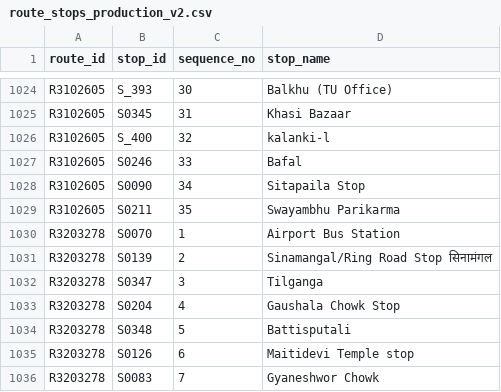
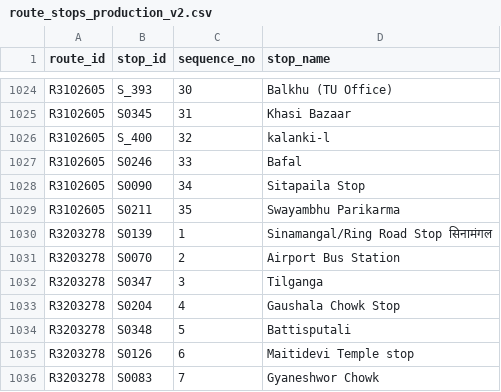
Before and after one commit to dineshbhatta012/minor-project-BE, a CSV file: data/raw/route_stops_production_v2.csv, drawn as a sheet; only a part is shown, gaps mark what is left out.

```diff
--- a/data/raw/route_stops_production_v2.csv
+++ b/data/raw/route_stops_production_v2.csv
@@ -1029,4 +1029,4 @@ R3102605,S0090,34,Sitapaila Stop
 R3102605,S0211,35,Swayambhu Parikarma
-R3203278,S0070,1,Airport Bus Station
-R3203278,S0139,2,Sinamangal/Ring Road Stop सिनामंगल
+R3203278,S0139,1,Sinamangal/Ring Road Stop सिनामंगल
+R3203278,S0070,2,Airport Bus Station
 R3203278,S0347,3,Tilganga
```
Also changed, not shown: data/processed/route_stops_clean.csv, data/processed/routes_clean.csv, 5 other files.
